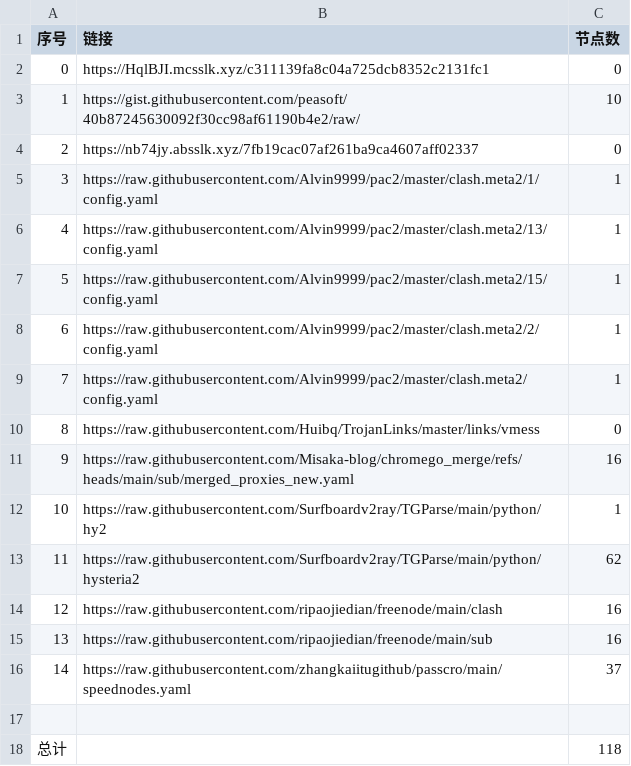
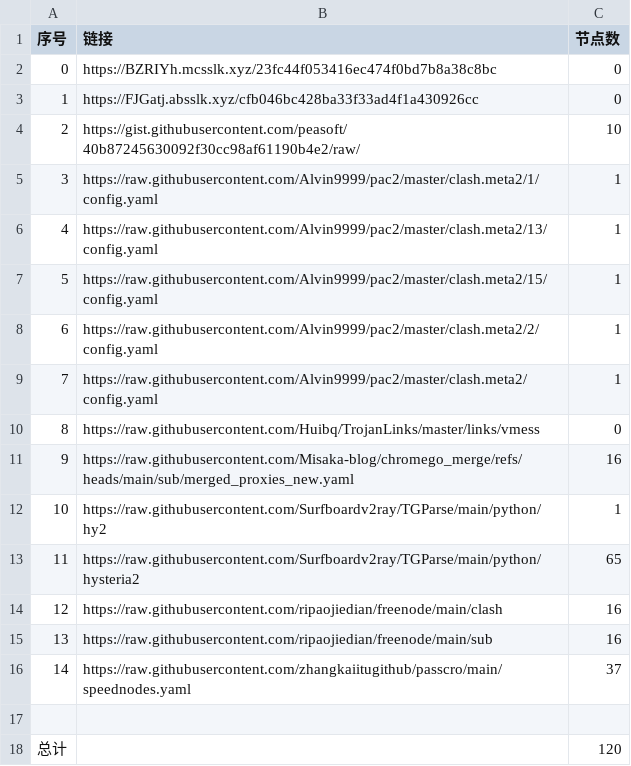
Before and after one commit to bobvane/AutoNode, a CSV file: list_result.csv, drawn as a sheet.

```diff
--- a/list_result.csv
+++ b/list_result.csv
@@ -1,5 +1,5 @@
 序号,链接,节点数
-0,https://HqlBJI.mcsslk.xyz/c311139fa8c04a725dcb8352c2131fc1,0
-1,https://gist.githubusercontent.com/peasoft/40b87245630092f30cc98af61190b4e2/raw/,10
-2,https://nb74jy.absslk.xyz/7fb19cac07af261ba9ca4607aff02337,0
+0,https://BZRIYh.mcsslk.xyz/23fc44f053416ec474f0bd7b8a38c8bc,0
+1,https://FJGatj.absslk.xyz/cfb046bc428ba33f33ad4f1a430926cc,0
+2,https://gist.githubusercontent.com/peasoft/40b87245630092f30cc98af61190b4e2/raw/,10
 3,https://raw.githubusercontent.com/Alvin9999/pac2/master/clash.meta2/1/config.yaml,1
@@ -12,3 +12,3 @@
 10,https://raw.githubusercontent.com/Surfboardv2ray/TGParse/main/python/hy2,1
-11,https://raw.githubusercontent.com/Surfboardv2ray/TGParse/main/python/hysteria2,62
+11,https://raw.githubusercontent.com/Surfboardv2ray/TGParse/main/python/hysteria2,65
 12,https://raw.githubusercontent.com/ripaojiedian/freenode/main/clash,16
@@ -17,2 +17,2 @@
 
-总计,,118
+总计,,120
```
Also changed, not shown: 6 other files.
